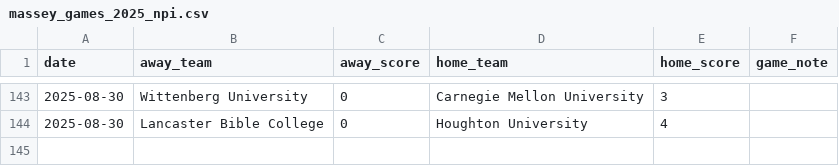
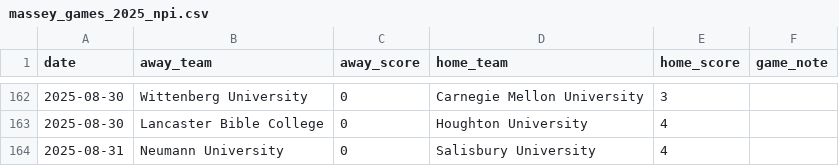
Before and after one commit to kevin-puorro/d3_wsoc_npi_calculator, a CSV file: data/2025/massey_games_2025_npi.csv, drawn as a sheet; only a part is shown, gaps mark what is left out; the diff covers the shown part only; the diff names each change by its address in the sheet, - before the commit and + after, or states it on an @@ line.

```diff
--- a/data/2025/massey_games_2025_npi.csv
+++ b/data/2025/massey_games_2025_npi.csv
+row 164: 2025-08-31 | Neumann University | 0 | Salisbury University | 4
```
Also changed, not shown: 19 added rows elsewhere in this file, data/2025/massey_games_2025.csv, data/2025/massey_games_2025_excluded.csv, 1 other file.
